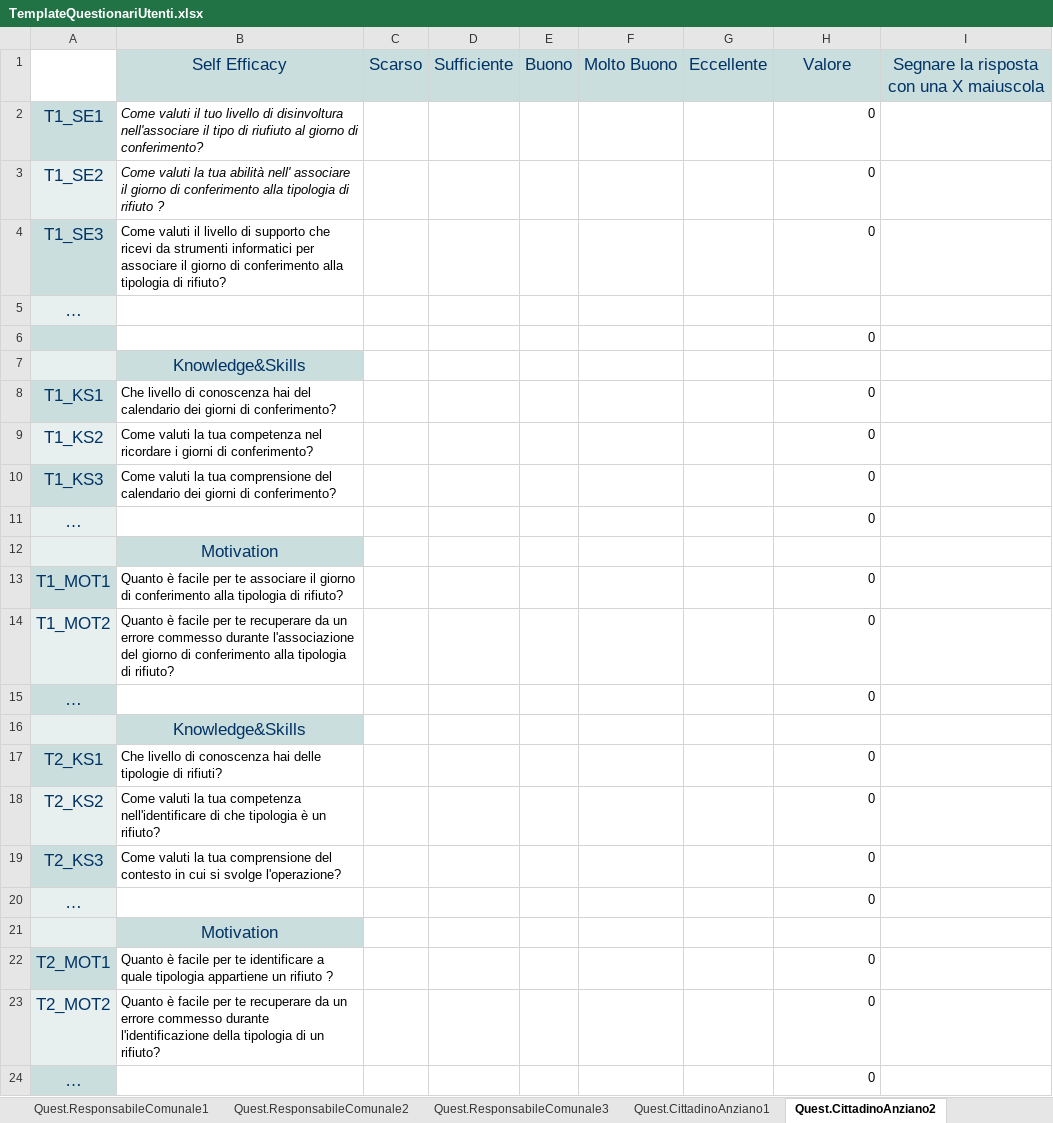
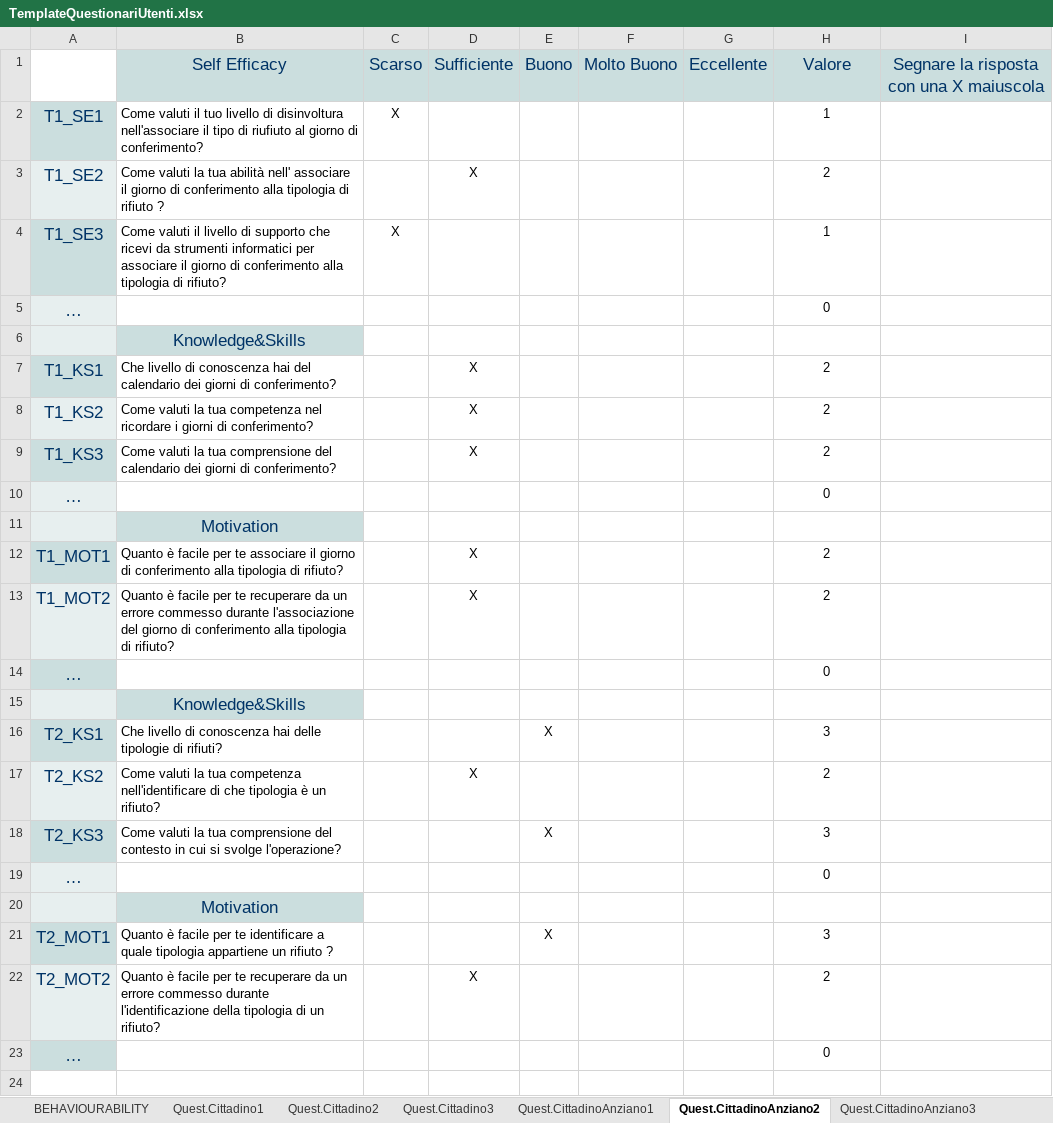
Before and after one commit to mcastellaneta/Recyclapp, an Excel workbook: Ass.1/TemplateQuestionariUtenti.xlsx, sheet Quest.CittadinoAnziano2, drawn as a sheet; values as stored, in another font and other column widths than the file's, no borders; removed rows and columns are numbered as before the commit, all else as after; the diff names each change by its address in the sheet, - before the commit and + after, or states it on an @@ line.

Commit message:
Aggiunti questionari mancanti , medie e risultati finali

```diff
--- a/Ass.1/TemplateQuestionariUtenti.xlsx (sheet Quest.CittadinoAnziano2)
+++ b/Ass.1/TemplateQuestionariUtenti.xlsx (sheet Quest.CittadinoAnziano2)
-B2:B3 italic: on
+B2:B3 italic: off
-C2 (Scarso): (empty)
+C2 (Scarso): X
-H2 (Valore): 0
+H2 (Valore): 1
-H2:H4 alignment: right
+H2:H4 alignment: center
-D3 (Sufficiente): (empty)
+D3 (Sufficiente): X
-H3 (Valore): 0
+H3 (Valore): 2
-C4 (Scarso): (empty)
+C4 (Scarso): X
-H4 (Valore): 0
+H4 (Valore): 1
-H5 (Valore): (empty)
+H5 (Valore): 0
-row 6:  |  |  |  |  |  |  | 0
-D7:D9 (Sufficiente): (empty)
+D7:D9 (Sufficiente): X
-H7:H9 (Valore): 0
+H7:H9 (Valore): 2
-H7:H10 alignment: right
+H7:H10 alignment: center
-D12:D13 (Sufficiente): (empty)
+D12:D13 (Sufficiente): X
-H12:H13 (Valore): 0
+H12:H13 (Valore): 2
-H12:H14 alignment: right
+H12:H14 alignment: center
-E16 (Buono): (empty)
+E16 (Buono): X
-H16 (Valore): 0
+H16 (Valore): 3
-H16:H19 alignment: right
+H16:H19 alignment: center
-D17 (Sufficiente): (empty)
+D17 (Sufficiente): X
-H17 (Valore): 0
+H17 (Valore): 2
-E18 (Buono): (empty)
+E18 (Buono): X
-H18 (Valore): 0
+H18 (Valore): 3
-E21 (Buono): (empty)
+E21 (Buono): X
-H21 (Valore): 0
+H21 (Valore): 3
-H21:H23 alignment: right
+H21:H23 alignment: center
-D22 (Sufficiente): (empty)
+D22 (Sufficiente): X
-H22 (Valore): 0
+H22 (Valore): 2
```
Also changed, not shown: sheet MEDIE CITTADINO, sheet Quest.ResponsabileComunale3, sheet Quest.OperatoreEcologico3, sheet Quest.Cittadino2, sheet Quest.CittadinoAnziano3, sheet TabRisultati, 8 more sheets, other sheet tabs, formulas that keep their value.
